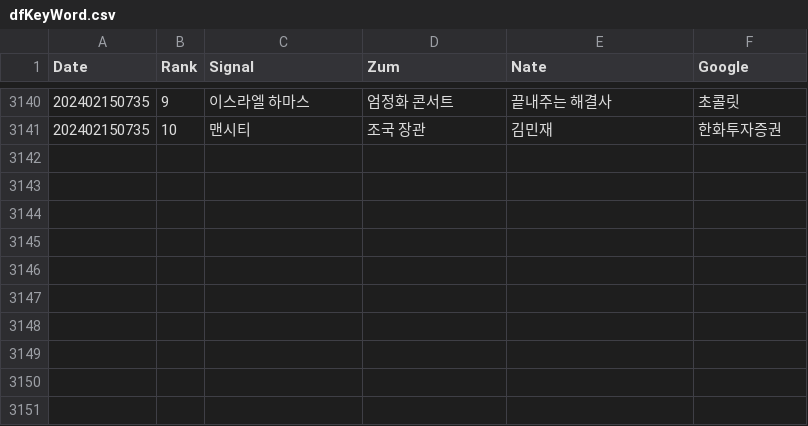
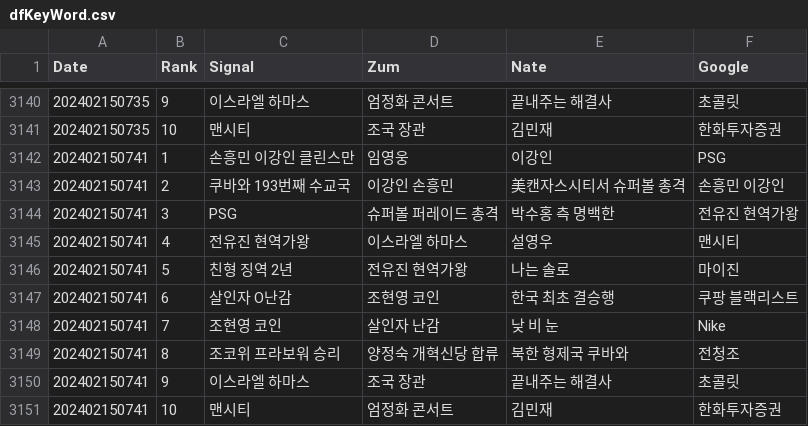
Before and after one commit to TrackerIssues/0301_TeleCollectData, a CSV file: dfKeyWord.csv, drawn as a sheet; only a part is shown, gaps mark what is left out.

Commit message:
Auto - Update data!

```diff
--- a/dfKeyWord.csv
+++ b/dfKeyWord.csv
@@ -3141 +3141,11 @@ Date,Rank,Signal,Zum,Nate,Google
 202402150735,10,맨시티,조국 장관,김민재,한화투자증권
+202402150741,1,손흥민 이강인 클린스만,임영웅,이강인,PSG
+202402150741,2,쿠바와 193번째 수교국,이강인 손흥민,美캔자스시티서 슈퍼볼 총격,손흥민 이강인
+202402150741,3,PSG,슈퍼볼 퍼레이드 총격,박수홍 측 명백한,전유진 현역가왕
+202402150741,4,전유진 현역가왕,이스라엘 하마스,설영우,맨시티
+202402150741,5,친형 징역 2년,전유진 현역가왕,나는 솔로,마이진
+202402150741,6,살인자 O난감,조현영 코인,한국 최초 결승행,쿠팡 블랙리스트
+202402150741,7,조현영 코인,살인자 난감,낮 비 눈,Nike
+202402150741,8,조코위 프라보워 승리,양정숙 개혁신당 합류,북한 형제국 쿠바와,전청조
+202402150741,9,이스라엘 하마스,조국 장관,끝내주는 해결사,초콜릿
+202402150741,10,맨시티,엄정화 콘서트,김민재,한화투자증권
```
Also changed, not shown: dfMsg.csv.
